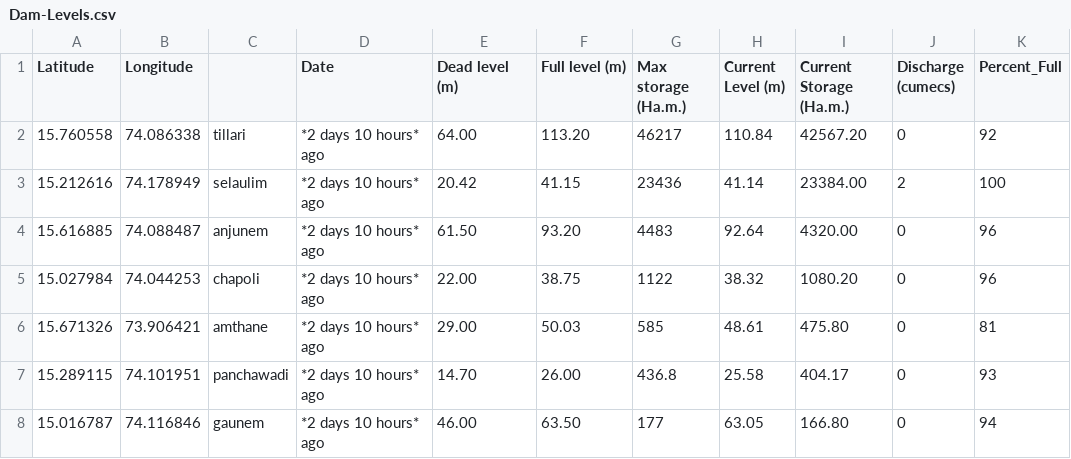
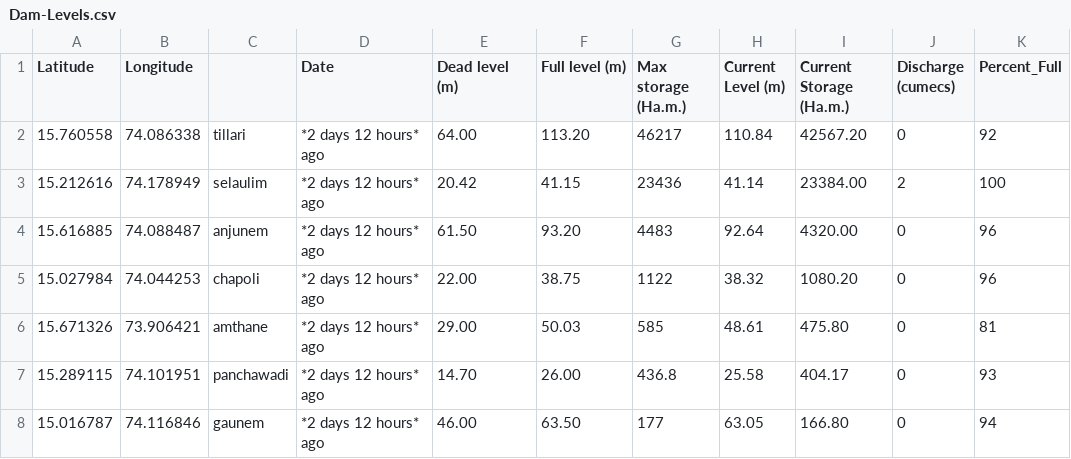
Before and after one commit to alansaviolobo/google-sheets-to-json-converter, a CSV file: data/Dam-Levels.csv, drawn as a sheet; only a part is shown; the diff names each change by its address in the sheet, - before the commit and + after, or states it on an @@ line.

```diff
--- a/data/Dam-Levels.csv
+++ b/data/Dam-Levels.csv
-D2:D8 (Date): *2 days 10 hours* ago
+D2:D8 (Date): *2 days 12 hours* ago
```
Also changed, not shown: 3 other files.
